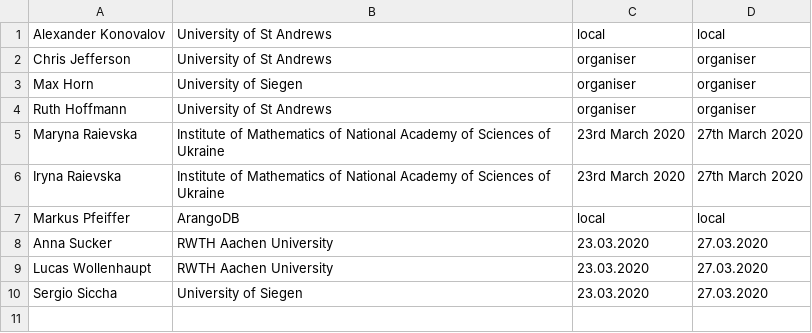
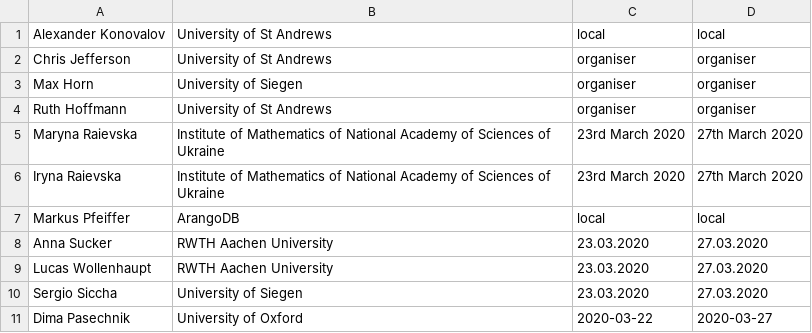
Before and after one commit to gapdays/gapdays2020-spring, a CSV file: participants.csv, drawn as a sheet.

Commit message:
new participant

```diff
--- a/participants.csv
+++ b/participants.csv
@@ -10 +10,2 @@ Lucas Wollenhaupt, RWTH Aachen University, 23.03.2020, 27.03.2020
 Sergio Siccha, University of Siegen, 23.03.2020, 27.03.2020
+Dima Pasechnik, University of Oxford, 2020-03-22, 2020-03-27
```
Also changed, not shown: 1 other file.
